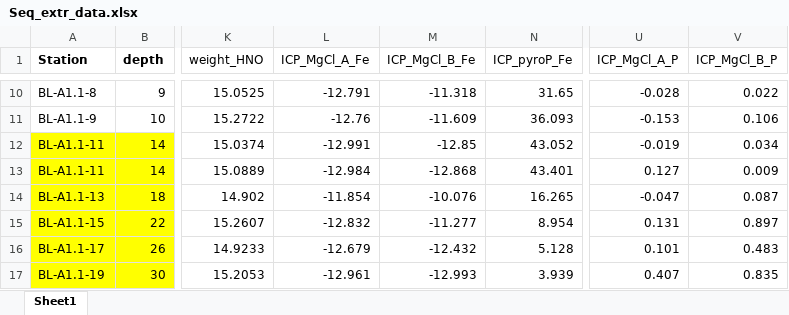
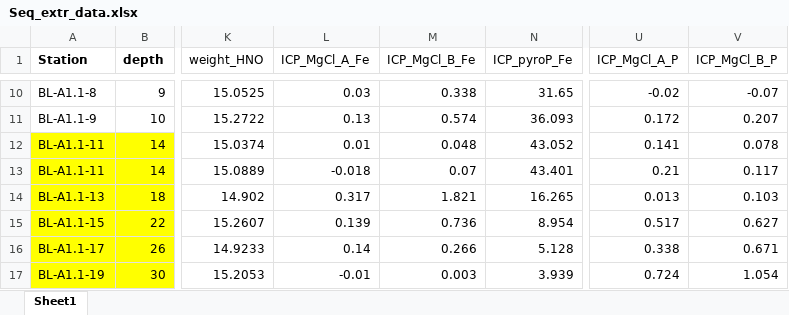
Before and after one commit to harmvankup/Master_Thesis, an Excel workbook: index/data/Seq_extr_data.xlsx, sheet Sheet1, drawn as a sheet; only a part is shown, gaps mark what is left out; values as stored, in another font and other column widths than the file's, no borders; the diff covers the shown part only; the diff names each change by its address in the sheet, - before the commit and + after, or states it on an @@ line.

```diff
--- a/index/data/Seq_extr_data.xlsx (sheet Sheet1)
+++ b/index/data/Seq_extr_data.xlsx (sheet Sheet1)
-L10 (ICP_MgCl_A_Fe): -12.791
+L10 (ICP_MgCl_A_Fe): 0.03
-M10 (ICP_MgCl_B_Fe): -11.318
+M10 (ICP_MgCl_B_Fe): 0.338
-U10 (ICP_MgCl_A_P): -0.028
+U10 (ICP_MgCl_A_P): -0.02
-V10 (ICP_MgCl_B_P): 0.022
+V10 (ICP_MgCl_B_P): -0.07
-L11 (ICP_MgCl_A_Fe): -12.76
+L11 (ICP_MgCl_A_Fe): 0.13
-M11 (ICP_MgCl_B_Fe): -11.609
+M11 (ICP_MgCl_B_Fe): 0.574
-U11 (ICP_MgCl_A_P): -0.153
+U11 (ICP_MgCl_A_P): 0.172
-V11 (ICP_MgCl_B_P): 0.106
+V11 (ICP_MgCl_B_P): 0.207
-L12 (ICP_MgCl_A_Fe): -12.991
+L12 (ICP_MgCl_A_Fe): 0.01
-M12 (ICP_MgCl_B_Fe): -12.85
+M12 (ICP_MgCl_B_Fe): 0.048
-U12 (ICP_MgCl_A_P): -0.019
+U12 (ICP_MgCl_A_P): 0.141
-V12 (ICP_MgCl_B_P): 0.034
+V12 (ICP_MgCl_B_P): 0.078
-L13 (ICP_MgCl_A_Fe): -12.984
+L13 (ICP_MgCl_A_Fe): -0.018
-M13 (ICP_MgCl_B_Fe): -12.868
+M13 (ICP_MgCl_B_Fe): 0.07
-U13 (ICP_MgCl_A_P): 0.127
+U13 (ICP_MgCl_A_P): 0.21
-V13 (ICP_MgCl_B_P): 0.009
+V13 (ICP_MgCl_B_P): 0.117
-L14 (ICP_MgCl_A_Fe): -11.854
+L14 (ICP_MgCl_A_Fe): 0.317
-M14 (ICP_MgCl_B_Fe): -10.076
+M14 (ICP_MgCl_B_Fe): 1.821
-U14 (ICP_MgCl_A_P): -0.047
+U14 (ICP_MgCl_A_P): 0.013
-V14 (ICP_MgCl_B_P): 0.087
+V14 (ICP_MgCl_B_P): 0.103
-L15 (ICP_MgCl_A_Fe): -12.832
+L15 (ICP_MgCl_A_Fe): 0.139
-M15 (ICP_MgCl_B_Fe): -11.277
+M15 (ICP_MgCl_B_Fe): 0.736
-U15 (ICP_MgCl_A_P): 0.131
+U15 (ICP_MgCl_A_P): 0.517
-V15 (ICP_MgCl_B_P): 0.897
+V15 (ICP_MgCl_B_P): 0.627
-L16 (ICP_MgCl_A_Fe): -12.679
+L16 (ICP_MgCl_A_Fe): 0.14
-M16 (ICP_MgCl_B_Fe): -12.432
+M16 (ICP_MgCl_B_Fe): 0.266
-U16 (ICP_MgCl_A_P): 0.101
+U16 (ICP_MgCl_A_P): 0.338
-V16 (ICP_MgCl_B_P): 0.483
+V16 (ICP_MgCl_B_P): 0.671
-L17 (ICP_MgCl_A_Fe): -12.961
+L17 (ICP_MgCl_A_Fe): -0.01
-M17 (ICP_MgCl_B_Fe): -12.993
+M17 (ICP_MgCl_B_Fe): 0.003
-U17 (ICP_MgCl_A_P): 0.407
+U17 (ICP_MgCl_A_P): 0.724
-V17 (ICP_MgCl_B_P): 0.835
+V17 (ICP_MgCl_B_P): 1.054
```
Also changed, not shown: 436 edited cells elsewhere in this sheet, index/data/pw_P_photometric.xlsx, 9 other files.
